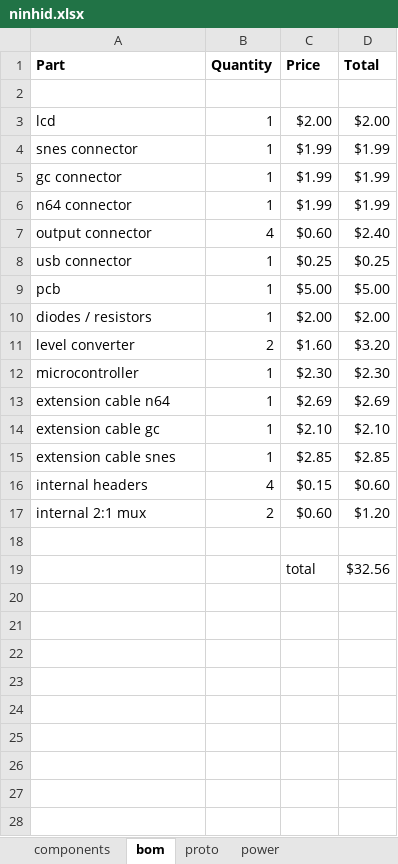
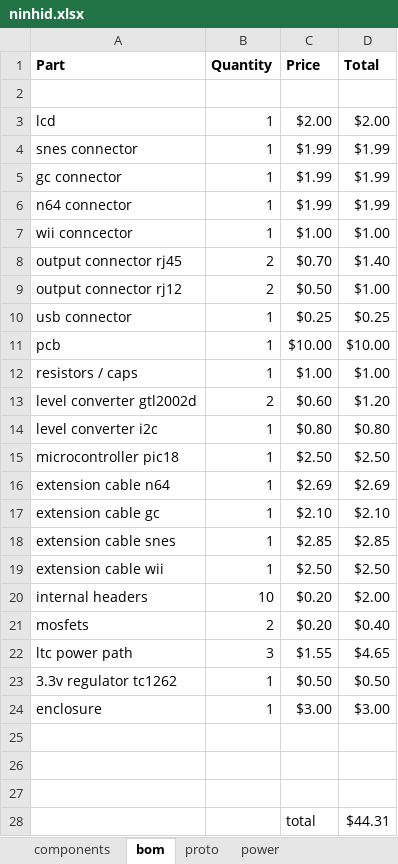
Before and after one commit to zzattack/munia, an Excel workbook: ninhid.xlsx, sheet bom, drawn as a sheet; values as stored, in another font and other column widths than the file's, no borders; removed rows and columns are numbered as before the commit, all else as after; the diff names each change by its address in the sheet, - before the commit and + after, or states it on an @@ line.

Commit message:
update BOM

```diff
--- a/ninhid.xlsx (sheet bom)
+++ b/ninhid.xlsx (sheet bom)
-row 7: output connector | 4 | $0.60 | $2.40
+row 7: wii conncector | 1 | $1.00 | $1.00
+row 8: output connector rj45 | 2 | $0.70 | $1.40
+row 9: output connector rj12 | 2 | $0.50 | $1.00
-C11 (Price): $5.00
+C11 (Price): $10.00
-D11 (Total): $5.00
+D11 (Total): $10.00
-row 10: diodes / resistors | 1 | $2.00 | $2.00
-row 11: level converter | 2 | $1.60 | $3.20
-row 12: microcontroller | 1 | $2.30 | $2.30
+row 12: resistors / caps | 1 | $1.00 | $1.00
+row 13: level converter gtl2002d | 2 | $0.60 | $1.20
+row 14: level converter i2c | 1 | $0.80 | $0.80
+row 15: microcontroller pic18 | 1 | $2.50 | $2.50
+row 19: extension cable wii | 1 | $2.50 | $2.50
-B20 (Quantity): 4
+B20 (Quantity): 10
-C20 (Price): $0.15
+C20 (Price): $0.20
-D20 (Total): $0.60
+D20 (Total): $2.00
-row 17: internal 2:1 mux | 2 | $0.60 | $1.20
+row 21: mosfets | 2 | $0.20 | $0.40
+row 22: ltc power path | 3 | $1.55 | $4.65
+row 23: 3.3v regulator tc1262 | 1 | $0.50 | $0.50
+row 24: enclosure | 1 | $3.00 | $3.00
-row 26:  |  | total | $32.56
+row 26: (empty)
+row 27: (empty)
+row 28:  |  | total | $44.31
```
Also changed, not shown: formulas that keep their value.
